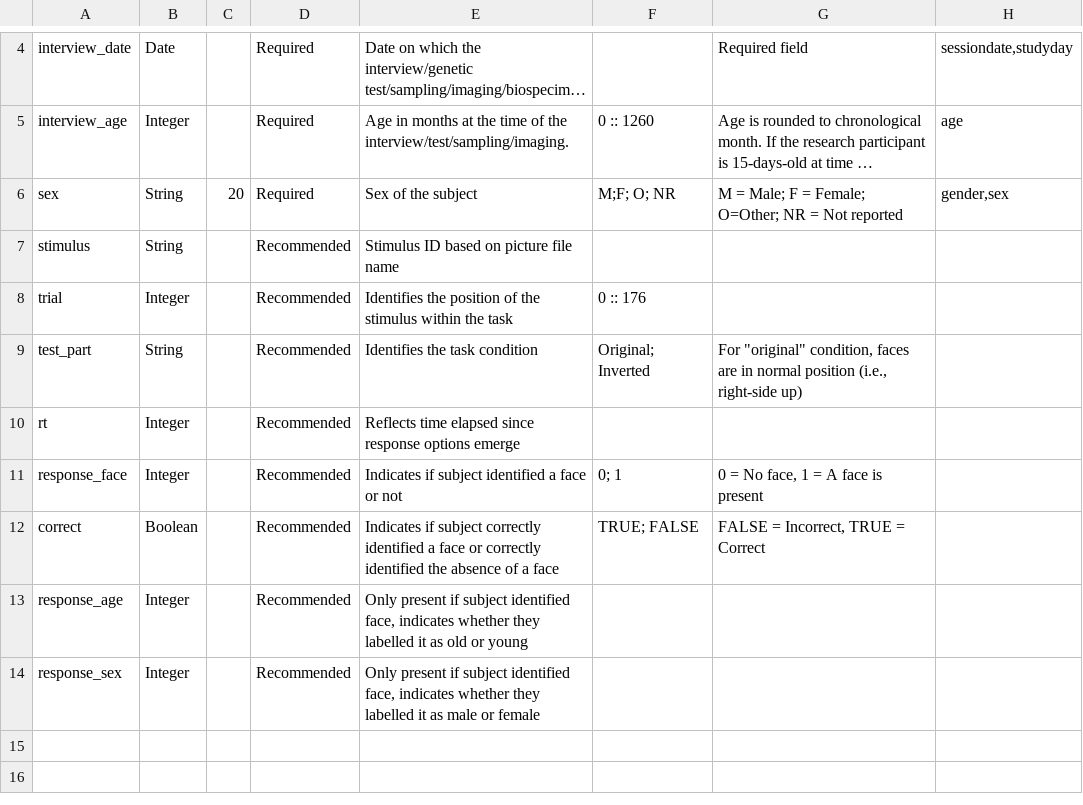
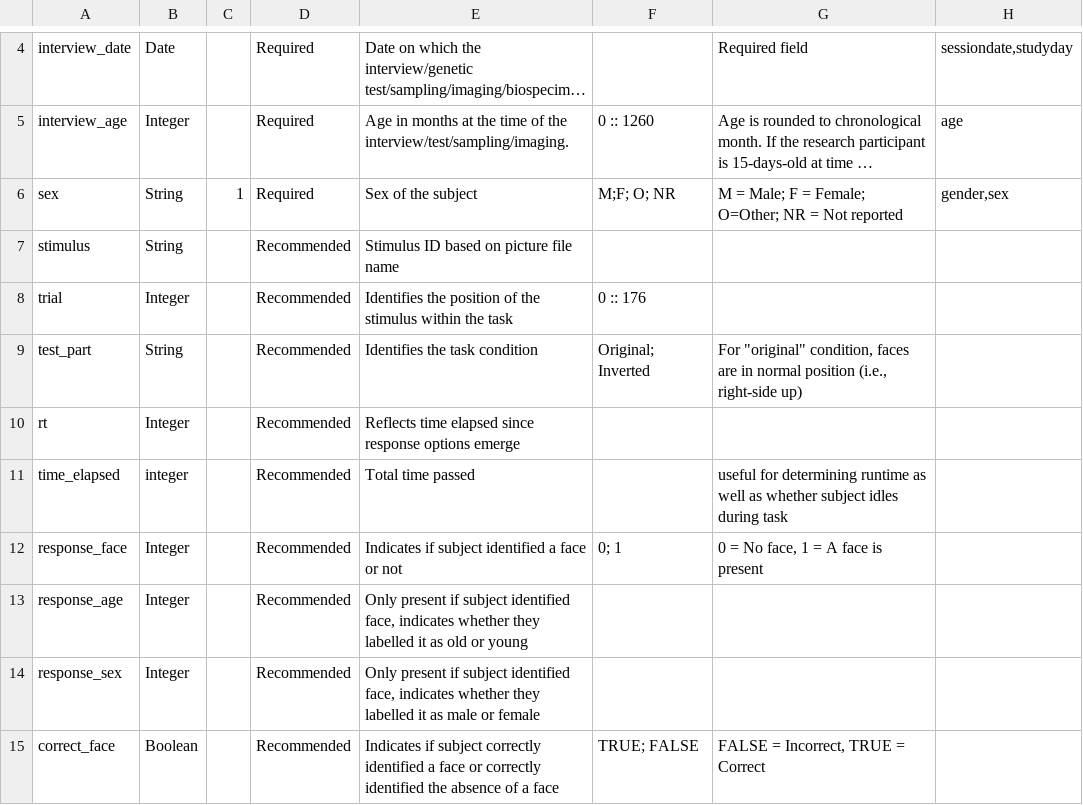
Before and after one commit to belieflab/mooneyFaces, a CSV file: nda/data-definition.csv, drawn as a sheet; only a part is shown, gaps mark what is left out; long unchanged cells end in …; removed rows and columns are numbered as before the commit, all else as after; the diff names each change by its address in the sheet, - before the commit and + after, or states it on an @@ line.

Commit message:
changes to data-definition.csv; need to re-upload to NDA

```diff
--- a/nda/data-definition.csv
+++ b/nda/data-definition.csv
-C6: 20
+C6: 1
+row 11: time_elapsed | integer |  | Recommended | Total time passed |  | useful for determining runtime as well as whether subject idles during task
-row 12: correct | Boolean |  | Recommended | Indicates if subject correctly identified a face or correctly identified the absence of a face | TRUE; FALSE | FALSE = Incorrect, TRUE = Correct
+row 15: correct_face | Boolean |  | Recommended | Indicates if subject correctly identified a face or correctly identified the absence of a face | TRUE; FALSE | FALSE = Incorrect, TRUE = Correct
```
Also changed, not shown: nda/._data-definition.csv, 1 other file.
